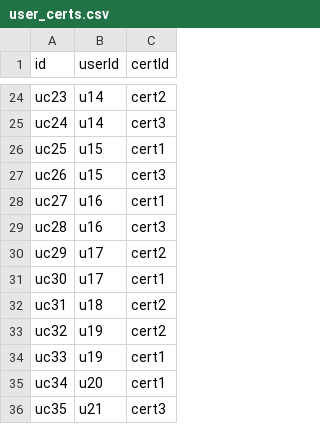
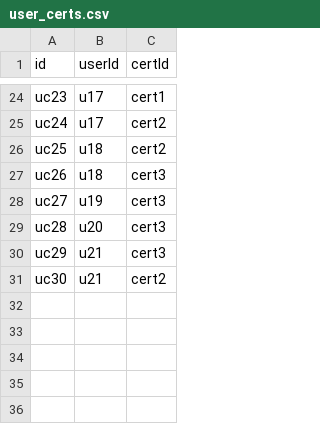
Before and after one commit to SebastianSoon/dummy-data-pull, a CSV file: data/user_certs.csv, drawn as a sheet; only a part is shown, gaps mark what is left out; the diff covers the shown part only; the diff names each change by its address in the sheet, - before the commit and + after, or states it on an @@ line.

```diff
--- a/data/user_certs.csv
+++ b/data/user_certs.csv
-B24:B25 (userId): u14
+B24:B25 (userId): u17
-C24 (certId): cert2
+C24 (certId): cert1
-C25 (certId): cert3
+C25 (certId): cert2
-B26:B27 (userId): u15
+B26:B27 (userId): u18
-C26 (certId): cert1
+C26 (certId): cert2
-B28 (userId): u16
+B28 (userId): u19
-C28 (certId): cert1
+C28 (certId): cert3
-B29 (userId): u16
+B29 (userId): u20
-B30:B31 (userId): u17
+B30:B31 (userId): u21
-C30 (certId): cert2
+C30 (certId): cert3
-C31 (certId): cert1
+C31 (certId): cert2
-row 32: uc31 | u18 | cert2
-row 33: uc32 | u19 | cert2
-row 34: uc33 | u19 | cert1
-row 35: uc34 | u20 | cert1
-row 36: uc35 | u21 | cert3
```
Also changed, not shown: 36 edited cells elsewhere in this file, data/assessments.csv, data/enrollments.csv, 11 other files.
